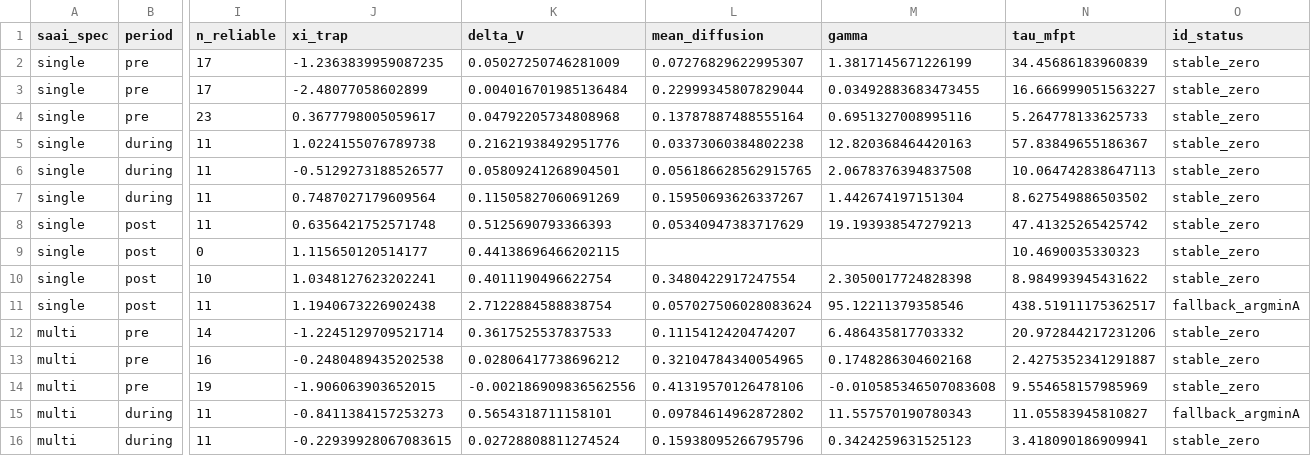
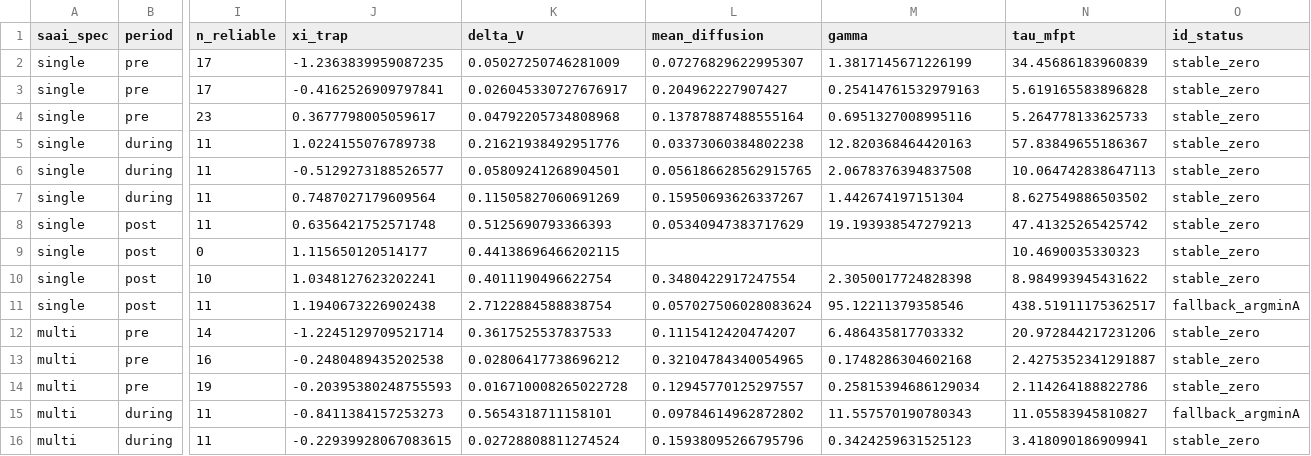
Before and after one commit to juksentang/county-scaling-dynamics, a CSV file: results/tables/regional_km.csv, drawn as a sheet; only a part is shown, gaps mark what is left out; the diff names each change by its address in the sheet, - before the commit and + after, or states it on an @@ line.

```diff
--- a/results/tables/regional_km.csv
+++ b/results/tables/regional_km.csv
-J3 (xi_trap): -2.48077058602899
+J3 (xi_trap): -0.4162526909797841
-K3 (delta_V): 0.004016701985136484
+K3 (delta_V): 0.026045330727676917
-L3 (mean_diffusion): 0.22999345807829044
+L3 (mean_diffusion): 0.204962227907427
-M3 (gamma): 0.03492883683473455
+M3 (gamma): 0.25414761532979163
-N3 (tau_mfpt): 16.666999051563227
+N3 (tau_mfpt): 5.619165583896828
-J14 (xi_trap): -1.906063903652015
+J14 (xi_trap): -0.20395380248755593
-K14 (delta_V): -0.002186909836562556
+K14 (delta_V): 0.016710008265022728
-L14 (mean_diffusion): 0.41319570126478106
+L14 (mean_diffusion): 0.12945770125297557
-M14 (gamma): -0.010585346507083608
+M14 (gamma): 0.25815394686129034
-N14 (tau_mfpt): 9.554658157985969
+N14 (tau_mfpt): 2.114264188822786
```
Also changed, not shown: results/tables/crisis_year_exclusion.csv, 24 other files.
